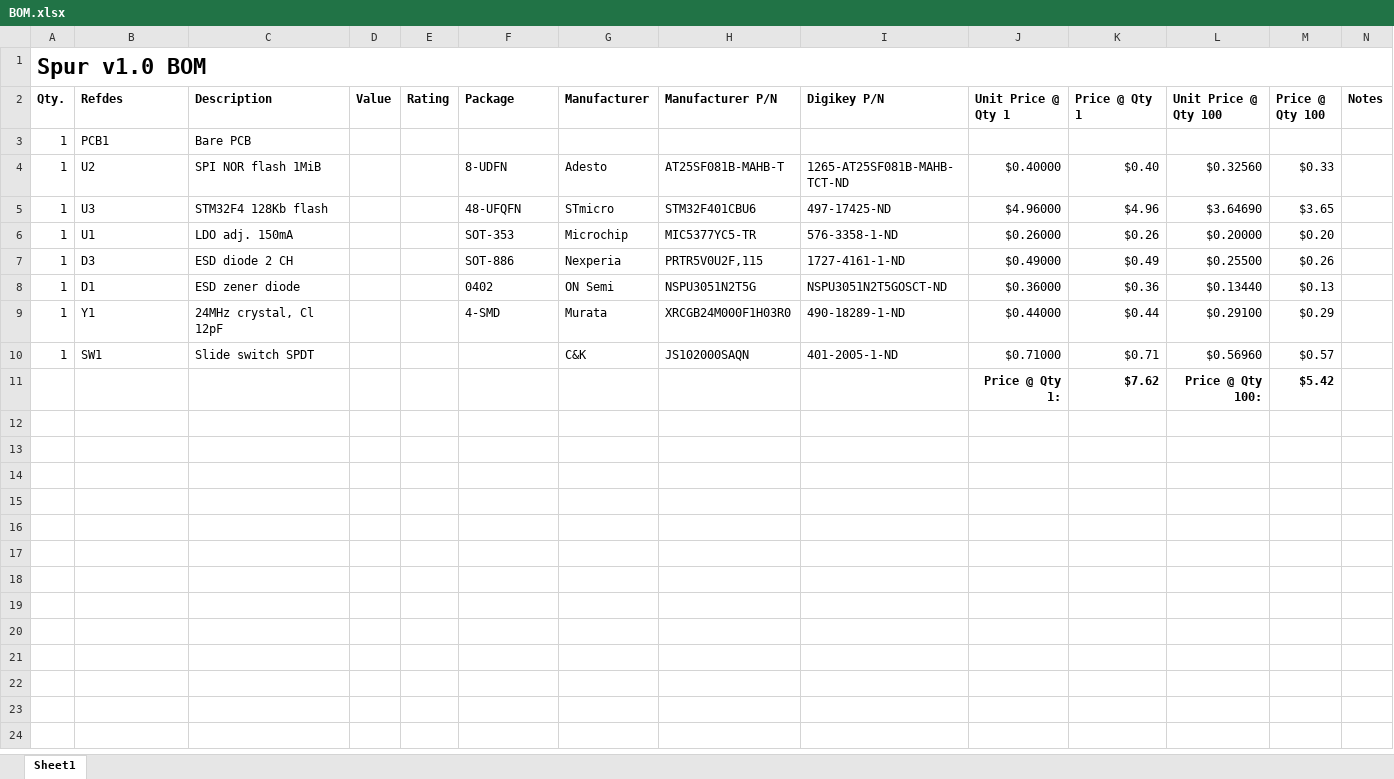
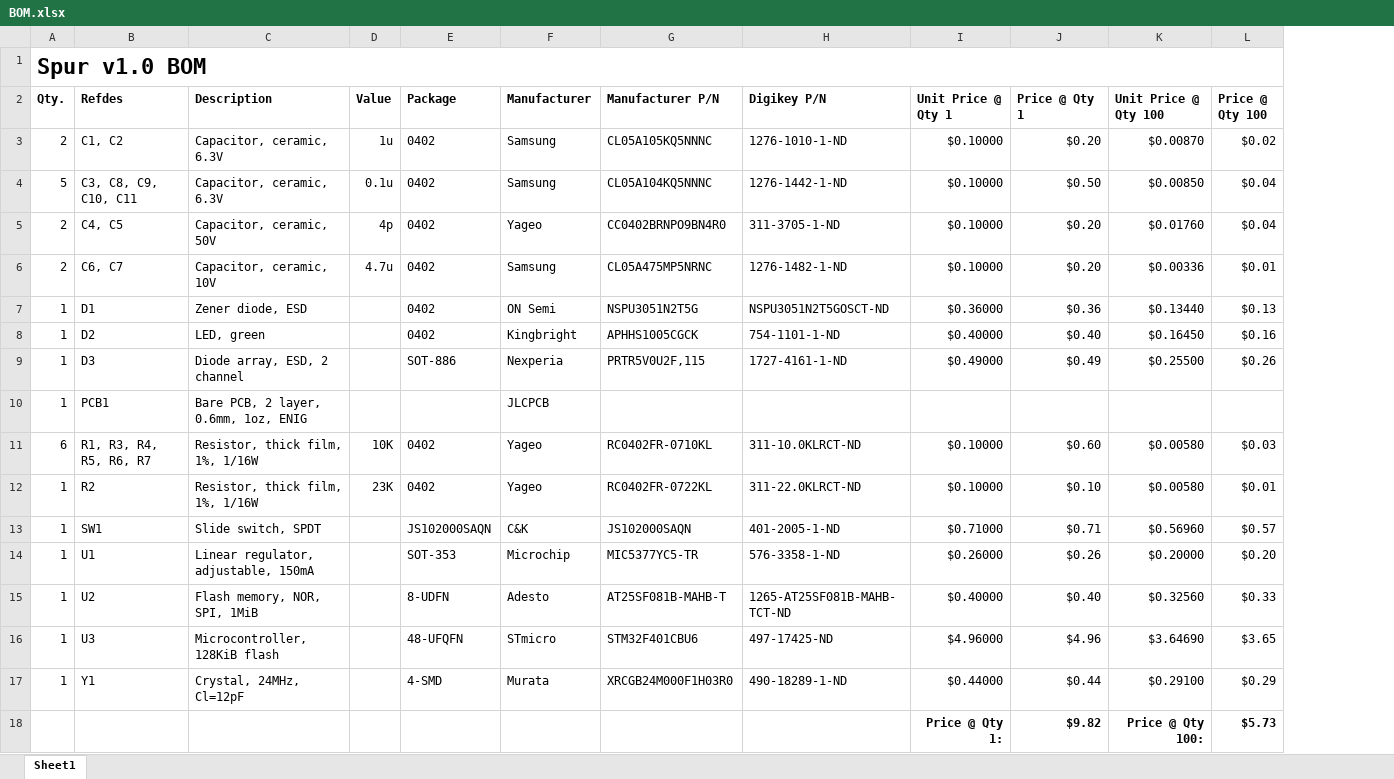
Before and after one commit to codeThatThinks/spur-hardware, an Excel workbook: BOM.xlsx, sheet Sheet1, drawn as a sheet; values as stored, in another font and other column widths than the file's, no borders; charts and pictures and table styles not drawn; removed rows and columns are numbered as before the commit, all else as after; the diff names each change by its address in the sheet, - before the commit and + after, or states it on an @@ line.

```diff
--- a/BOM.xlsx (sheet Sheet1)
+++ b/BOM.xlsx (sheet Sheet1)
-column E (Rating), empty
-column N (Notes), empty
+row 3: 2 | C1, C2 | Capacitor, ceramic, 6.3V | 1u | 0402 | Samsung | CL05A105KQ5NNNC | 1276-1010-1-ND | $0.10000 | $0.20 | $0.00870 | $0.02
+row 4: 5 | C3, C8, C9, C10, C11 | Capacitor, ceramic, 6.3V | 0.1u | 0402 | Samsung | CL05A104KQ5NNNC | 1276-1442-1-ND | $0.10000 | $0.50 | $0.00850 | $0.04
+row 5: 2 | C4, C5 | Capacitor, ceramic, 50V | 4p | 0402 | Yageo | CC0402BRNPO9BN4R0 | 311-3705-1-ND | $0.10000 | $0.20 | $0.01760 | $0.04
+row 6: 2 | C6, C7 | Capacitor, ceramic, 10V | 4.7u | 0402 | Samsung | CL05A475MP5NRNC | 1276-1482-1-ND | $0.10000 | $0.20 | $0.00336 | $0.01
+row 7: 1 | D1 | Zener diode, ESD |  | 0402 | ON Semi | NSPU3051N2T5G | NSPU3051N2T5GOSCT-ND | $0.36000 | $0.36 | $0.13440 | $0.13
+row 8: 1 | D2 | LED, green |  | 0402 | Kingbright | APHHS1005CGCK | 754-1101-1-ND | $0.40000 | $0.40 | $0.16450 | $0.16
+row 9: 1 | D3 | Diode array, ESD, 2 channel |  | SOT-886 | Nexperia | PRTR5V0U2F,115 | 1727-4161-1-ND | $0.49000 | $0.49 | $0.25500 | $0.26
-C10 (Description): Bare PCB
+C10 (Description): Bare PCB, 2 layer, 0.6mm, 1oz, ENIG
-F10 (Manufacturer): (empty)
+F10 (Manufacturer): JLCPCB
+row 11: 6 | R1, R3, R4, R5, R6, R7 | Resistor, thick film, 1%, 1/16W | 10K | 0402 | Yageo | RC0402FR-0710KL | 311-10.0KLRCT-ND | $0.10000 | $0.60 | $0.00580 | $0.03
+row 12: 1 | R2 | Resistor, thick film, 1%, 1/16W | 23K | 0402 | Yageo | RC0402FR-0722KL | 311-22.0KLRCT-ND | $0.10000 | $0.10 | $0.00580 | $0.01
+row 13: 1 | SW1 | Slide switch, SPDT |  | JS102000SAQN | C&K | JS102000SAQN | 401-2005-1-ND | $0.71000 | $0.71 | $0.56960 | $0.57
+row 14: 1 | U1 | Linear regulator, adjustable, 150mA |  | SOT-353 | Microchip | MIC5377YC5-TR | 576-3358-1-ND | $0.26000 | $0.26 | $0.20000 | $0.20
-C15 (Description): SPI NOR flash 1MiB
+C15 (Description): Flash memory, NOR, SPI, 1MiB
-C16 (Description): STM32F4 128Kb flash
+C16 (Description): Microcontroller, 128KiB flash
-row 6: 1 | U1 | LDO adj. 150mA |  |  | SOT-353 | Microchip | MIC5377YC5-TR | 576-3358-1-ND | $0.26000 | $0.26 | $0.20000 | $0.20
-row 7: 1 | D3 | ESD diode 2 CH |  |  | SOT-886 | Nexperia | PRTR5V0U2F,115 | 1727-4161-1-ND | $0.49000 | $0.49 | $0.25500 | $0.26
-row 8: 1 | D1 | ESD zener diode |  |  | 0402 | ON Semi | NSPU3051N2T5G | NSPU3051N2T5GOSCT-ND | $0.36000 | $0.36 | $0.13440 | $0.13
-C17 (Description): 24MHz crystal, Cl 12pF
+C17 (Description): Crystal, 24MHz, Cl=12pF
-row 10: 1 | SW1 | Slide switch SPDT |  |  |  | C&K | JS102000SAQN | 401-2005-1-ND | $0.71000 | $0.71 | $0.56960 | $0.57
-J18 (Price @ Qty 1): $7.62
+J18 (Price @ Qty 1): $9.82
-L18 (Price @ Qty 100): $5.42
+L18 (Price @ Qty 100): $5.73
```
Also changed, not shown: formulas that keep their value, 2 other files.
